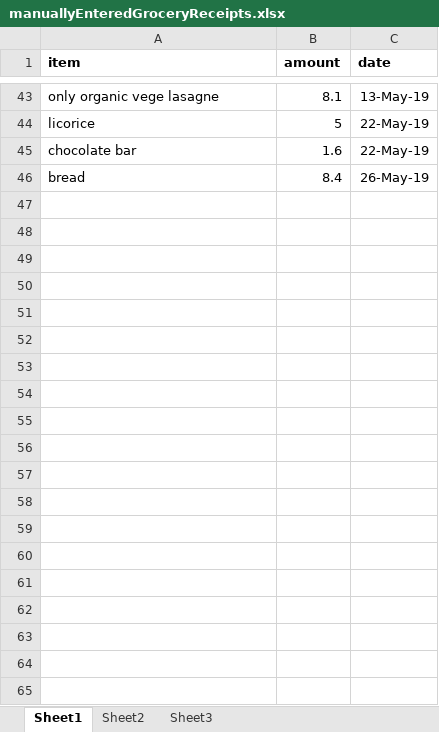
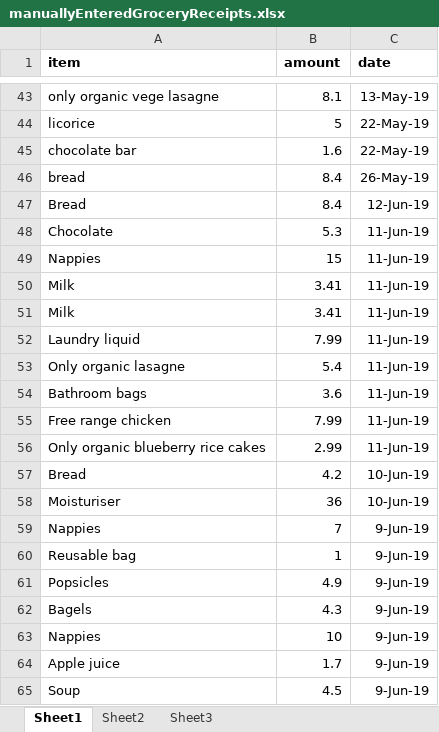
Before and after one commit to jayruffell/SpendTracker, an Excel workbook: SpendTracker_ShinyApp/pastTransactionsData/manuallyEnteredGroceryReceipts.xlsx, sheet Sheet1, drawn as a sheet; only a part is shown, gaps mark what is left out; values as stored, in another font and other column widths than the file's, no borders; the diff covers the shown part only; the diff names each change by its address in the sheet, - before the commit and + after, or states it on an @@ line.

Commit message:
Classified some of june's transactions. Changed look of some plots with different alpha values and plot heights.

```diff
--- a/SpendTracker_ShinyApp/pastTransactionsData/manuallyEnteredGroceryReceipts.xlsx (sheet Sheet1)
+++ b/SpendTracker_ShinyApp/pastTransactionsData/manuallyEnteredGroceryReceipts.xlsx (sheet Sheet1)
+row 47: Bread | 8.4 | 12-Jun-19
+row 48: Chocolate | 5.3 | 11-Jun-19
+row 49: Nappies | 15 | 11-Jun-19
+row 50: Milk | 3.41 | 11-Jun-19
+row 51: Milk | 3.41 | 11-Jun-19
+row 52: Laundry liquid | 7.99 | 11-Jun-19
+row 53: Only organic lasagne | 5.4 | 11-Jun-19
+row 54: Bathroom bags | 3.6 | 11-Jun-19
+row 55: Free range chicken | 7.99 | 11-Jun-19
+row 56: Only organic blueberry rice cakes | 2.99 | 11-Jun-19
+row 57: Bread | 4.2 | 10-Jun-19
+row 58: Moisturiser | 36 | 10-Jun-19
+row 59: Nappies | 7 | 9-Jun-19
+row 60: Reusable bag | 1 | 9-Jun-19
+row 61: Popsicles | 4.9 | 9-Jun-19
+row 62: Bagels | 4.3 | 9-Jun-19
+row 63: Nappies | 10 | 9-Jun-19
+row 64: Apple juice | 1.7 | 9-Jun-19
+row 65: Soup | 4.5 | 9-Jun-19
```
Also changed, not shown: 36 added rows elsewhere in this sheet, 3 other files.
